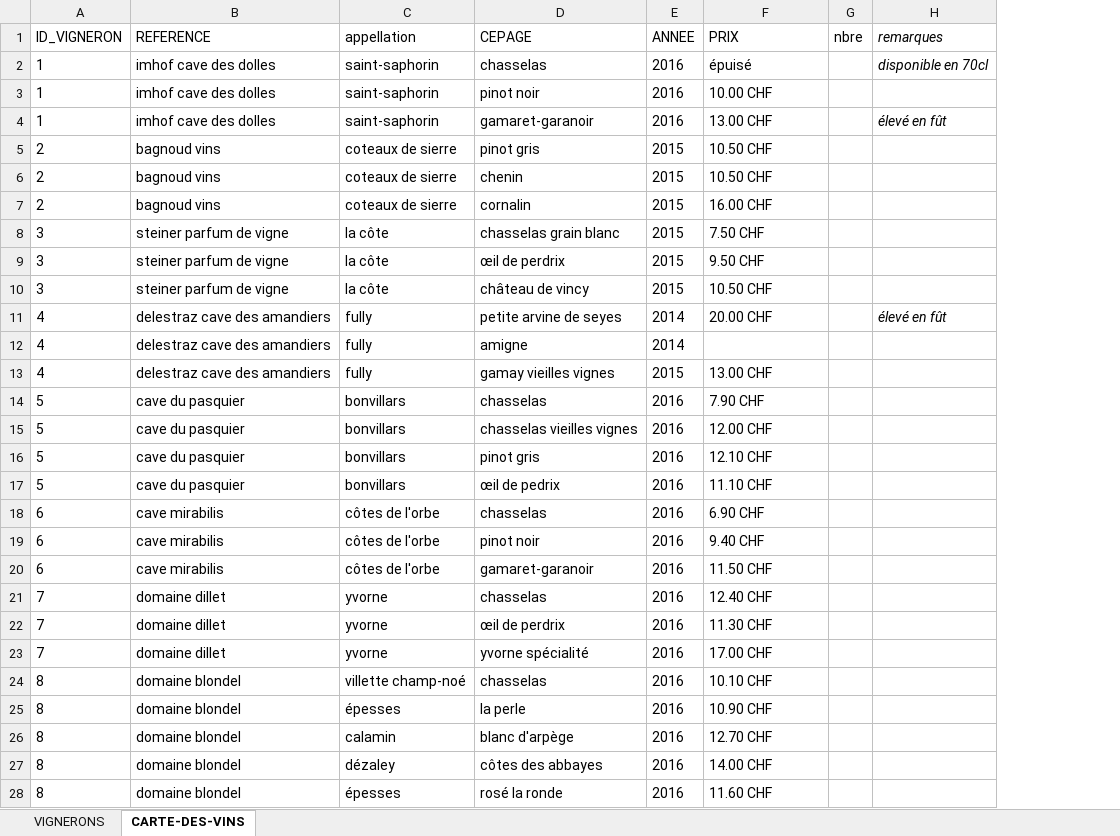
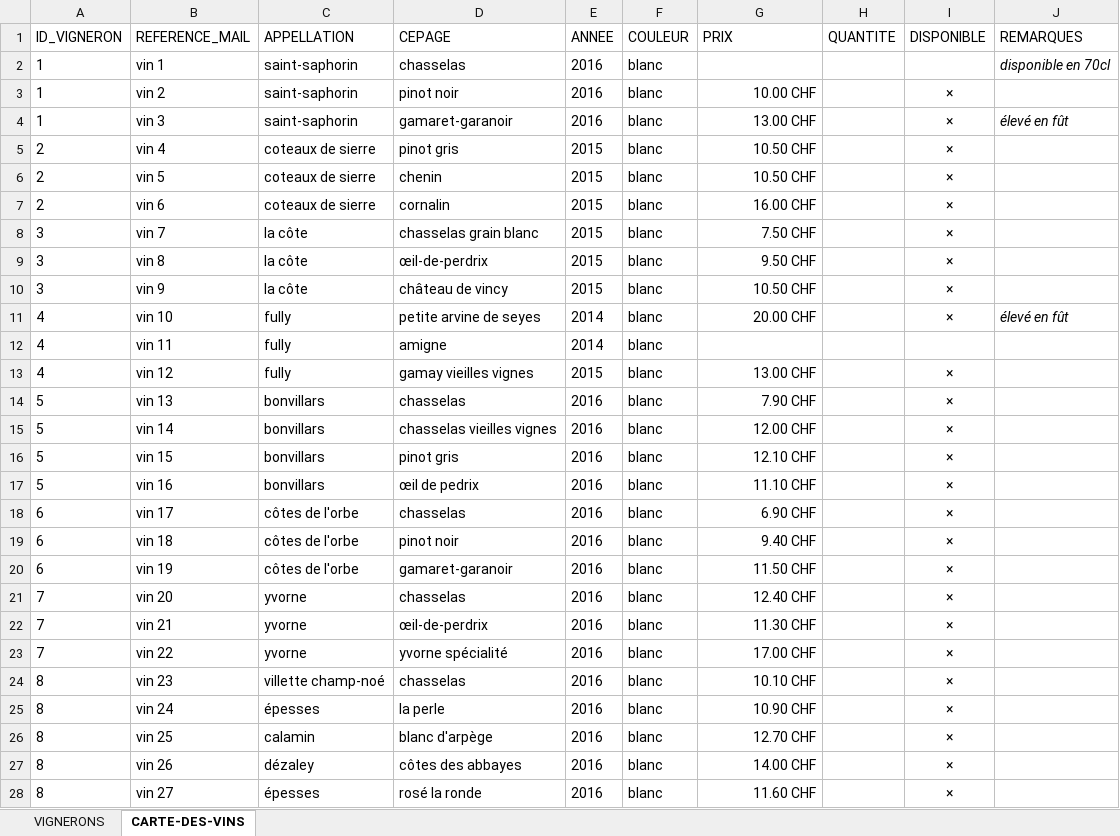
Before and after one commit to deuxfoiscinq/deuxfoiscinq, an Excel workbook: la-cave-de-deuxfoiscinq/carte-des-vins.xlsx, sheet CARTE-DES-VINS, drawn as a sheet; only a part is shown; values as stored, in another font and other column widths than the file's, no borders; table styles not drawn; removed rows and columns are numbered as before the commit, all else as after; the diff covers the shown part only; the diff names each change by its address in the sheet, - before the commit and + after, or states it on an @@ line.

```diff
--- a/la-cave-de-deuxfoiscinq/carte-des-vins.xlsx (sheet CARTE-DES-VINS)
+++ b/la-cave-de-deuxfoiscinq/carte-des-vins.xlsx (sheet CARTE-DES-VINS)
-column B (REFERENCE), rows 2-28: imhof cave des dolles | imhof cave des dolles | imhof cave des dolles | bagnoud vins | bagnoud vins | bagnoud vins | steiner parfum de vigne | steiner parfum de vigne | steiner parfum de vigne | delestraz cave des amandiers | delestraz cave des amandiers | delestraz cave des amandiers | cave du pasquier | cave du pasquier | cave du pasquier | cave du pasquier | cave mirabilis | cave mirabilis | cave mirabilis | domaine dillet | domaine dillet | domaine dillet | domaine blondel | domaine blondel | domaine blondel | domaine blondel | domaine blondel
+column B (REFERENCE_MAIL), rows 2-28: vin 1 | vin 2 | vin 3 | vin 4 | vin 5 | vin 6 | vin 7 | vin 8 | vin 9 | vin 10 | vin 11 | vin 12 | vin 13 | vin 14 | vin 15 | vin 16 | vin 17 | vin 18 | vin 19 | vin 20 | vin 21 | vin 22 | vin 23 | vin 24 | vin 25 | vin 26 | vin 27
+column F (COULEUR), rows 2-28: all blanc
-column G (nbre), empty
+column H (QUANTITE), empty
+column I (DISPONIBLE), rows 3-28: × | × | × | × | × | × | × | × | × |  | × | × | × | × | × | × | × | × | × | × | × | × | × | × | × | ×
-C1: appellation
+C1: APPELLATION
-J1: remarques
+J1: REMARQUES
-J1 italic: on
+J1 italic: off
-G2 (PRIX): épuisé
+G2 (PRIX): (empty)
-G3:G11 alignment: left
+G3:G11 alignment: right
-D9 (CEPAGE): œil de perdrix
+D9 (CEPAGE): œil-de-perdrix
-G13:G28 alignment: left
+G13:G28 alignment: right
-D22 (CEPAGE): œil de perdrix
+D22 (CEPAGE): œil-de-perdrix
```
Also changed, not shown: 2 edited cells and cell formats elsewhere in this sheet, sheet VIGNERONS, 2 other files.
